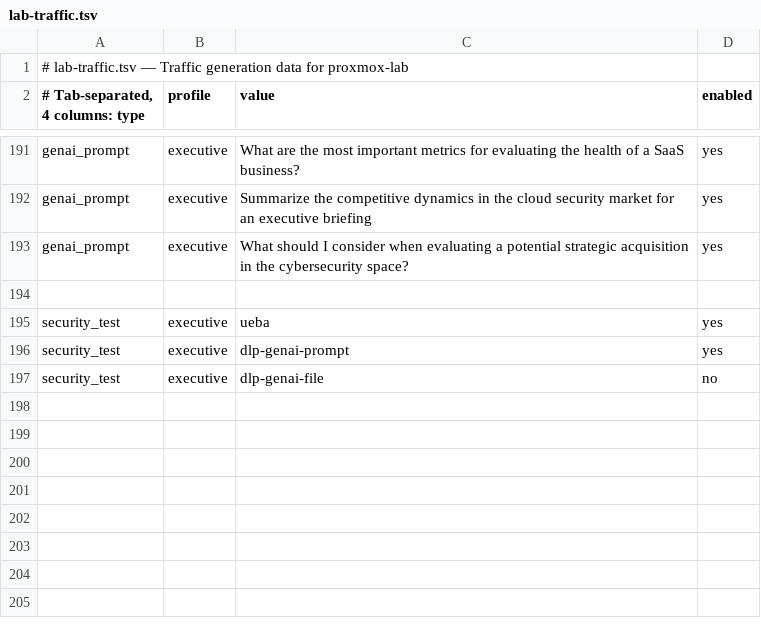
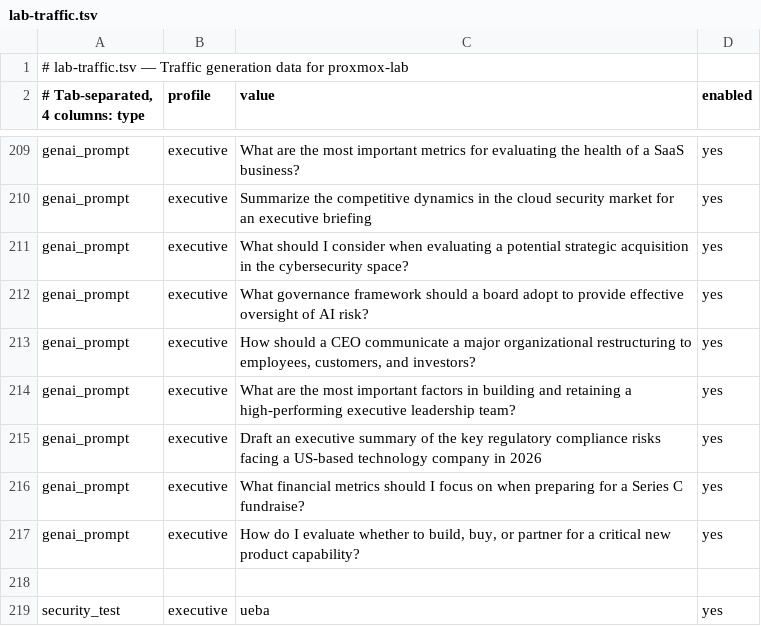
Before and after one commit to mpreissner/proxmox-lab-scripts, a TSV file: lab-traffic.tsv, drawn as a sheet; only a part is shown, gaps mark what is left out; the shorter side is filled out with more unchanged rows; the diff covers the shown part only.

Commit message:
Release v3.6.1
- Expand GenAI prompt banks to 12 prompts per profile (devops, developer, sales, executive)
- Randomize fake PII (name, DOB, address) across all DLP test scripts
- Expand dlp-genai-prompt.sh from 3 to 8 prompt variants
- Add DOB and home address to dlp-genai-file.sh document content
- Expand dlp-genai-image.sh canvas to fit DOB and department fields
- Randomize all Windows threat session PII; expand piiPrompt pool to 8 variants
- Switch Windows DLP Gemini test to Invoke-GeminiPrompt (web app endpoint)
- Remove Invoke-MistralPrompt from Windows (API approach does not generate prompt captures)
- Disable Mistral on Linux (Cloudflare bot protection blocks headless Chromium on web UI)

```diff
--- a/lab-traffic.tsv
+++ b/lab-traffic.tsv
@@ -193,2 +211,8 @@ genai_prompt	executive	Summarize the competitive dynamics in the cloud security
 genai_prompt	executive	What should I consider when evaluating a potential strategic acquisition in the cybersecurity space?	yes
+genai_prompt	executive	What governance framework should a board adopt to provide effective oversight of AI risk?	yes
+genai_prompt	executive	How should a CEO communicate a major organizational restructuring to employees, customers, and investors?	yes
+genai_prompt	executive	What are the most important factors in building and retaining a high-performing executive leadership team?	yes
+genai_prompt	executive	Draft an executive summary of the key regulatory compliance risks facing a US-based technology company in 2026	yes
+genai_prompt	executive	What financial metrics should I focus on when preparing for a Series C fundraise?	yes
+genai_prompt	executive	How do I evaluate whether to build, buy, or partner for a critical new product capability?	yes
 
```
Also changed, not shown: 18 added rows elsewhere in this file, 2 other files.
